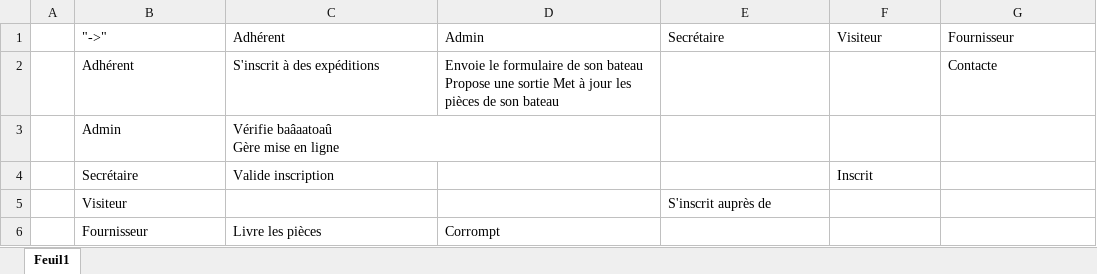
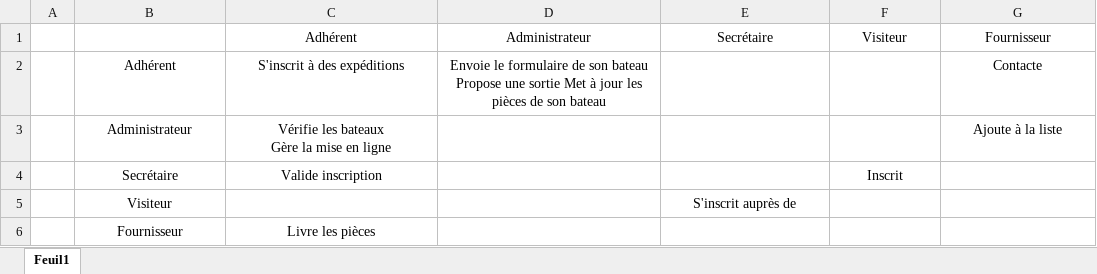
Before and after one commit to Angom8/ohmonbateau, an Excel workbook: matrice.xlsx, sheet Feuil1, drawn as a sheet; values as stored, in another font and other column widths than the file's, no borders; table styles not drawn; removed rows and columns are numbered as before the commit, all else as after; ↵ is a line break in a cell; the diff names each change by its address in the sheet, - before the commit and + after, or states it on an @@ line.

```diff
--- a/matrice.xlsx (sheet Feuil1)
+++ b/matrice.xlsx (sheet Feuil1)
-B1: "->"
+B1: (empty)
-C1:G1 alignment: left
+C1:G1 alignment: center
-D1: Admin
+D1: Administrateur
-B2:D2 alignment: left
+B2:D2 alignment: center
-G2 alignment: left
+G2 alignment: center
-row 3:  | Admin | Vérifie baâaatoaû ↵ Gère mise en ligne
+row 3:  | Administrateur | Vérifie les bateaux ↵ Gère la mise en ligne |  |  |  | Ajoute à la liste
-B4:C4 alignment: left
+B4:C4 alignment: center
-F4 alignment: left
+F4 alignment: center
-B5 alignment: left
+B5 alignment: center
-E5 alignment: left
+E5 alignment: center
-B6:C6 alignment: left
+B6:C6 alignment: center
-D6 (Administrateur): Corrompt
+D6 (Administrateur): (empty)
```
Also changed, not shown: 1 other file.
